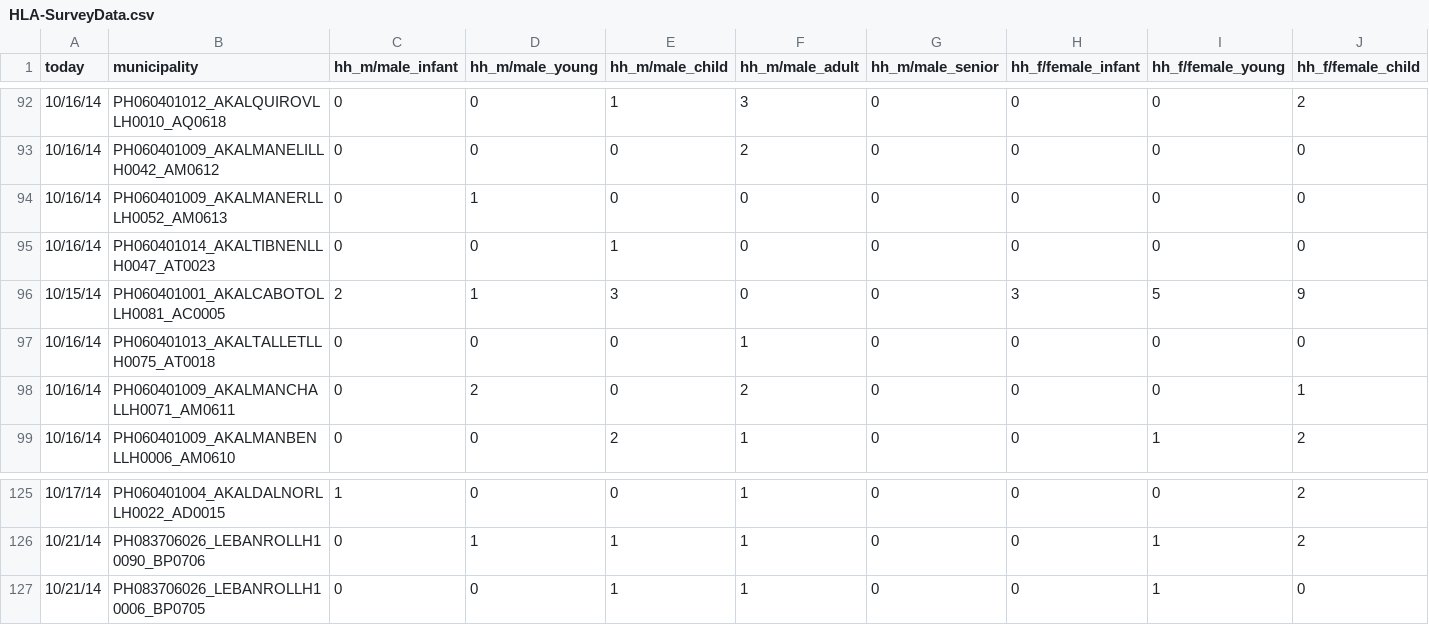
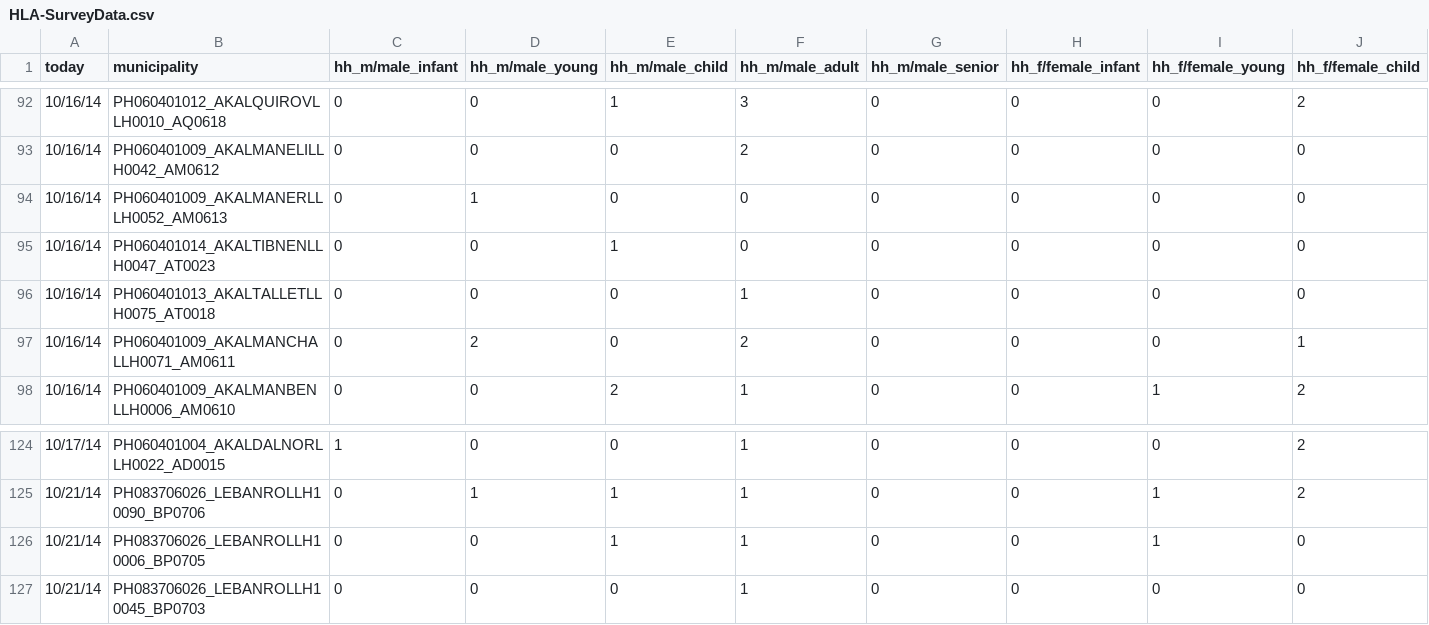
Before and after one commit to AmericanRedCross/rita-cart-survey, a CSV file: data/HLA-SurveyData.csv, drawn as a sheet; only a part is shown, gaps mark what is left out; removed rows and columns are numbered as before the commit, all else as after; rows hold the shown columns only; the diff names each change by its address in the sheet, - before the commit and + after, or states it on an @@ line.

Commit message:
data update

```diff
--- a/data/HLA-SurveyData.csv
+++ b/data/HLA-SurveyData.csv
-row 96: 10/15/14 | PH060401001_AKALCABOTOLLH0081_AC0005 | 2 | 1 | 3 | 0 | 0 | 3 | 5 | 9
+row 127: 10/21/14 | PH083706026_LEBANROLLH10045_BP0703 | 0 | 0 | 0 | 1 | 0 | 0 | 0 | 0
```
